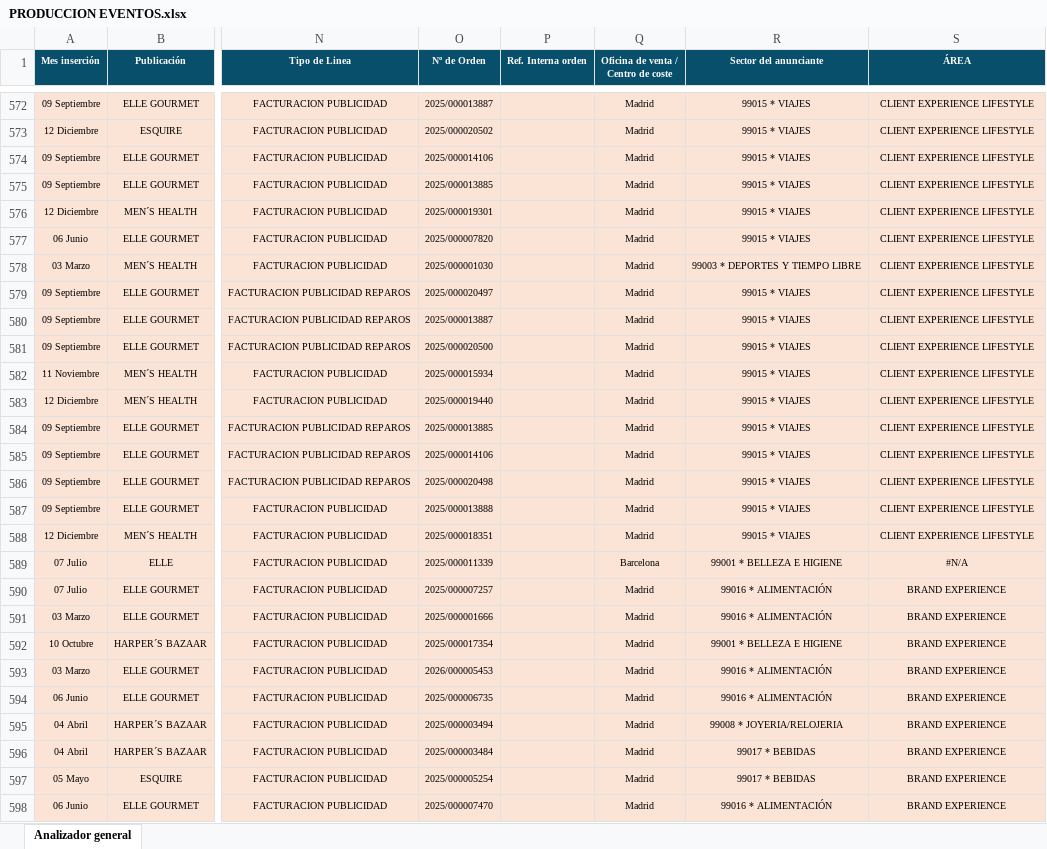
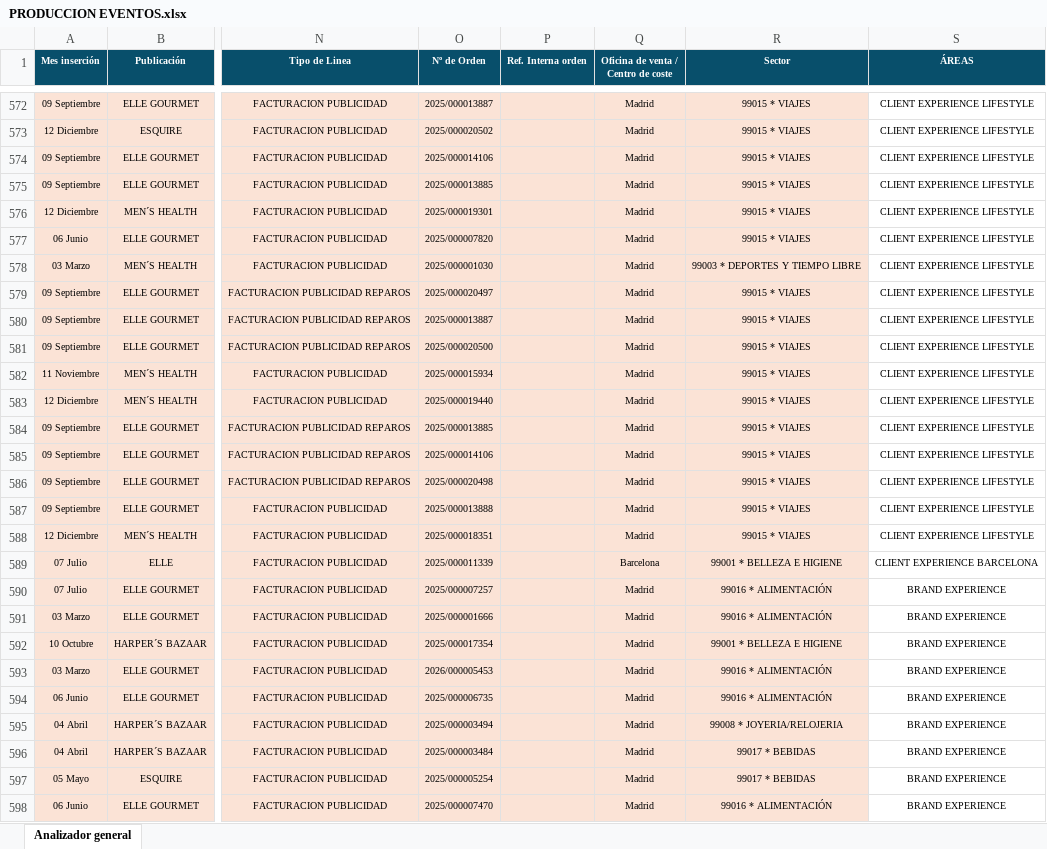
Before and after one commit to javiap20/5-analisis-comerciales, an Excel workbook: PRODUCCION EVENTOS.xlsx, sheet Analizador general, drawn as a sheet; only a part is shown, gaps mark what is left out; values as stored, in another font and other column widths than the file's, no borders; the diff covers the shown part only; the diff names each change by its address in the sheet, - before the commit and + after, or states it on an @@ line.

```diff
--- a/PRODUCCION EVENTOS.xlsx (sheet Analizador general)
+++ b/PRODUCCION EVENTOS.xlsx (sheet Analizador general)
-R1: Sector del anunciante
+R1: Sector
-S1: ÁREA
+S1: ÁREAS
-S572:S598 fill: #FBE3D6
+S572:S598 fill: none
-S589 (ÁREAS): #N/A
+S589 (ÁREAS): CLIENT EXPERIENCE BARCELONA
```
Also changed, not shown: 47 edited cells and cell formats elsewhere in this sheet, PRODUCCION PRINT.xlsx, 1 other file.
